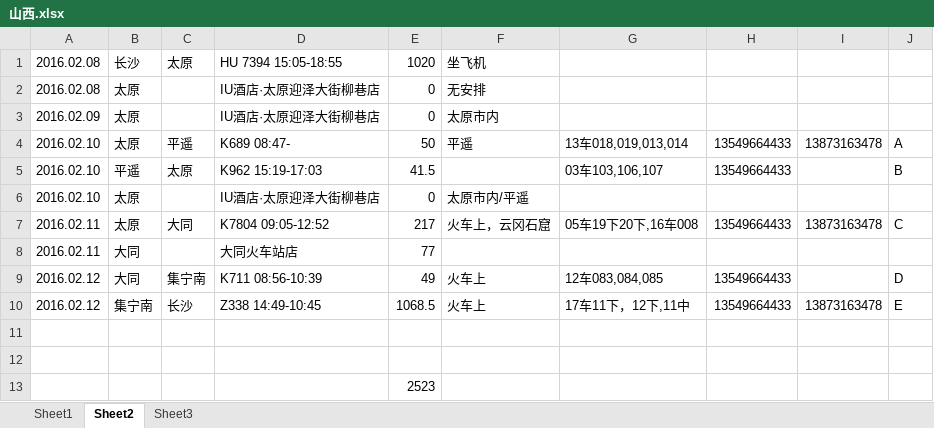
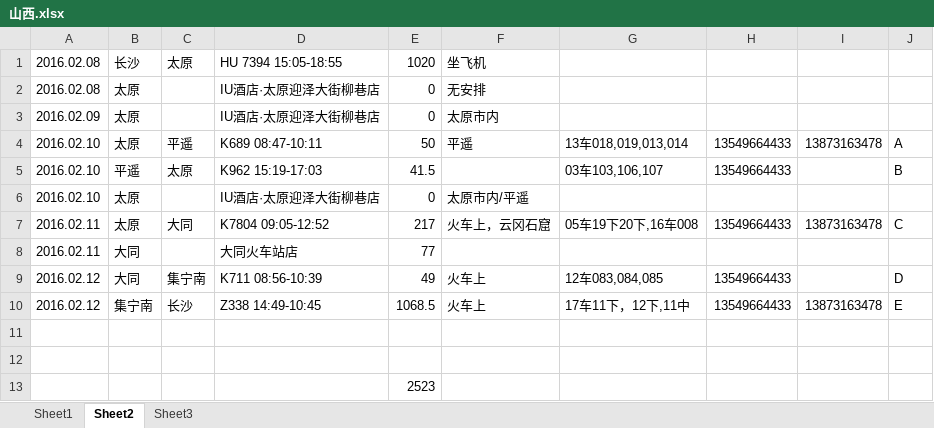
Before and after one commit to cnmud/832588m1pwG22w5t74PT0odv657C7m, an Excel workbook: 我的家/山西.xlsx, sheet Sheet2, drawn as a sheet; values as stored, in another font and other column widths than the file's, no borders; the diff names each change by its address in the sheet, - before the commit and + after, or states it on an @@ line.

```diff
--- a/我的家/山西.xlsx (sheet Sheet2)
+++ b/我的家/山西.xlsx (sheet Sheet2)
-D4: K689 08:47-
+D4: K689 08:47-10:11
```
Also changed, not shown: 2 other files.
